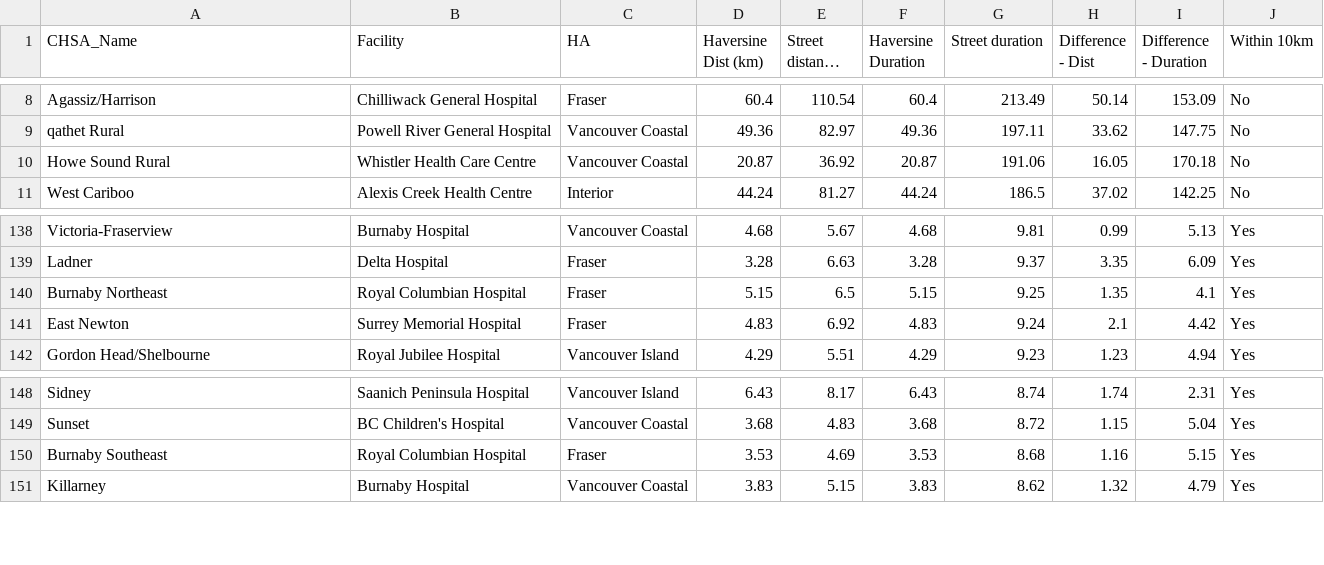
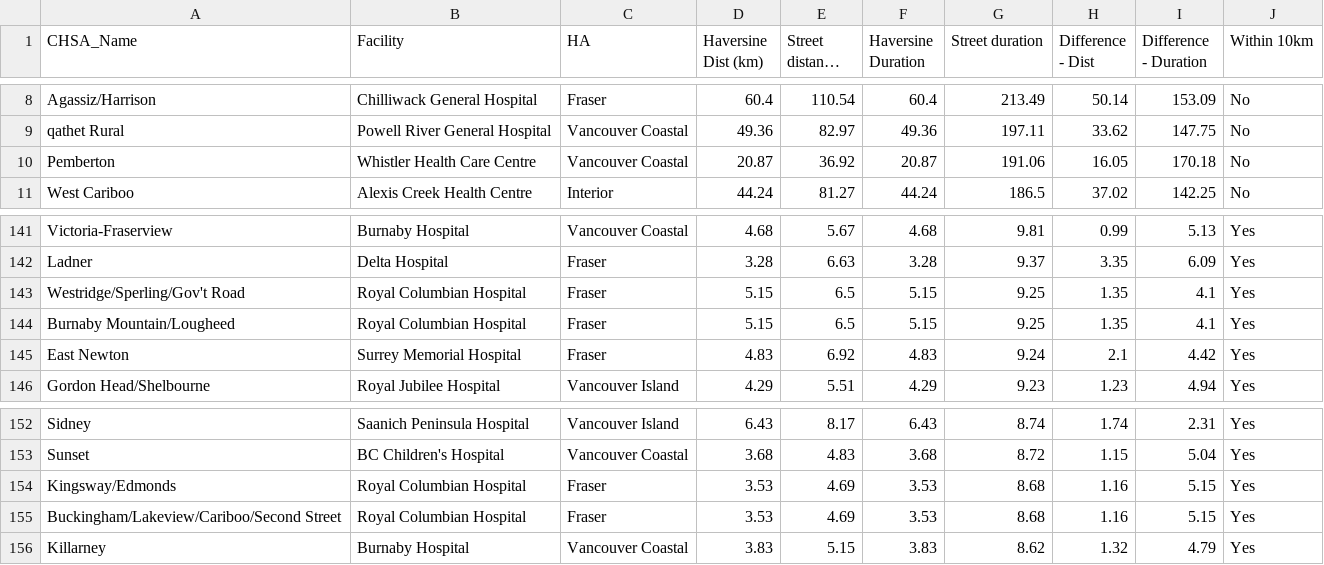
Before and after one commit to jjessieshang/geospatial-dash, a CSV file: data/Geospatial Data/CHSA-to-Hosp-distances.csv, drawn as a sheet; only a part is shown, gaps mark what is left out; long unchanged cells end in …; the diff covers the shown part only.

Commit message:
chsa error fixed

```diff
--- a/data/Geospatial Data/CHSA-to-Hosp-distances.csv
+++ b/data/Geospatial Data/CHSA-to-Hosp-distances.csv
@@ -9,3 +9,3 @@ Agassiz/Harrison,Chilliwack General Hospital,Fraser,60.4,110.54,60.4,213.49,50.1
 qathet Rural,Powell River General Hospital,Vancouver Coastal,49.36,82.97,49.36,197.11,33.62,147.75,No
-Howe Sound Rural,Whistler Health Care Centre,Vancouver Coastal,20.87,36.92,20.87,191.06,16.05,170.18,No
+Pemberton,Whistler Health Care Centre,Vancouver Coastal,20.87,36.92,20.87,191.06,16.05,170.18,No
 West Cariboo,Alexis Creek Health Centre,Interior,44.24,81.27,44.24,186.5,37.02,142.25,No
@@ -139,3 +142,4 @@ Victoria-Fraserview,Burnaby Hospital,Vancouver Coastal,4.68,5.67,4.68,9.81,0.99,
 Ladner,Delta Hospital,Fraser,3.28,6.63,3.28,9.37,3.35,6.09,Yes
-Burnaby Northeast,Royal Columbian Hospital,Fraser,5.15,6.5,5.15,9.25,1.35,4.1,Yes
+Westridge/Sperling/Gov't Road,Royal Columbian Hospital,Fraser,5.15,6.5,5.15,9.25,1.35,4.1,Yes
+Burnaby Mountain/Lougheed,Royal Columbian Hospital,Fraser,5.15,6.5,5.15,9.25,1.35,4.1,Yes
 East Newton,Surrey Memorial Hospital,Fraser,4.83,6.92,4.83,9.24,2.1,4.42,Yes
@@ -149,3 +153,4 @@ Sidney,Saanich Peninsula Hospital,Vancouver Island,6.43,8.17,6.43,8.74,1.74,2.31
 Sunset,BC Children's Hospital,Vancouver Coastal,3.68,4.83,3.68,8.72,1.15,5.04,Yes
-Burnaby Southeast,Royal Columbian Hospital,Fraser,3.53,4.69,3.53,8.68,1.16,5.15,Yes
+Kingsway/Edmonds,Royal Columbian Hospital,Fraser,3.53,4.69,3.53,8.68,1.16,5.15,Yes
+Buckingham/Lakeview/Cariboo/Second Street,Royal Columbian Hospital,Fraser,3.53,4.69,3.53,8.68,1.16,5.15,Yes
 Killarney,Burnaby Hospital,Vancouver Coastal,3.83,5.15,3.83,8.62,1.32,4.79,Yes
```
Also changed, not shown: 8 added rows and 6 edited cells elsewhere in this file.
